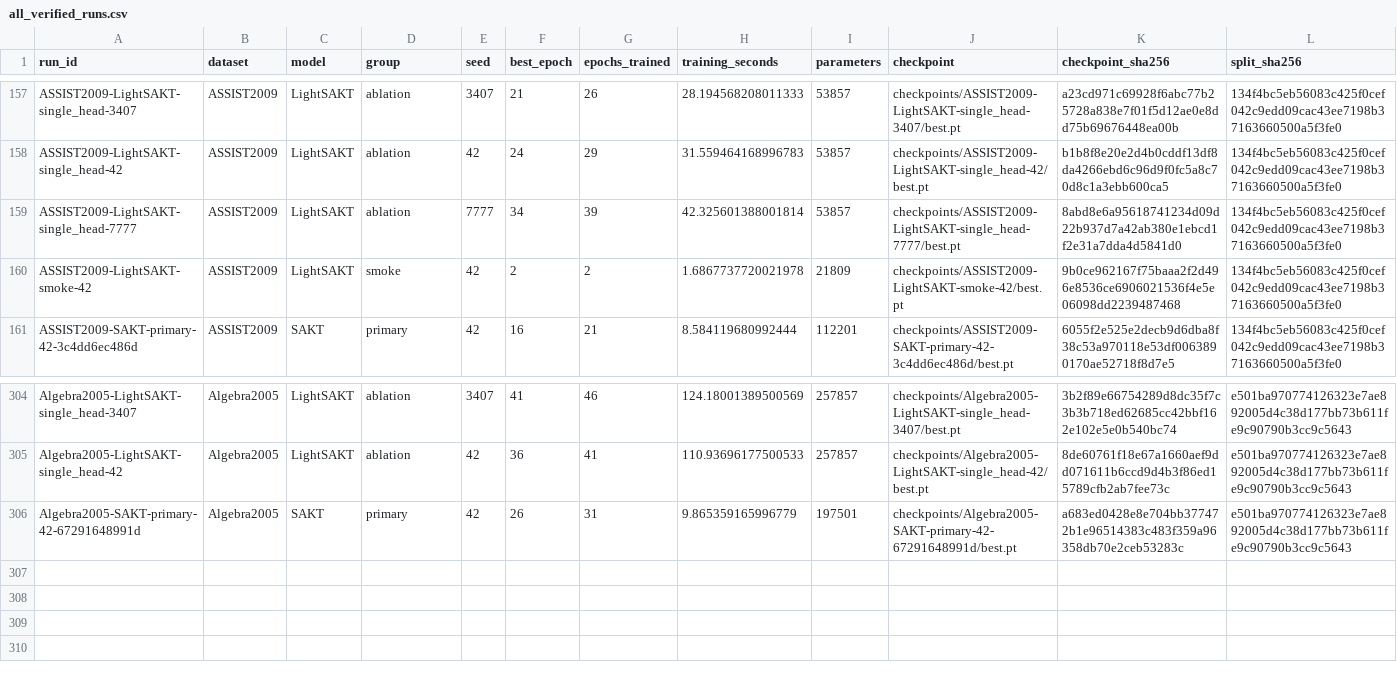
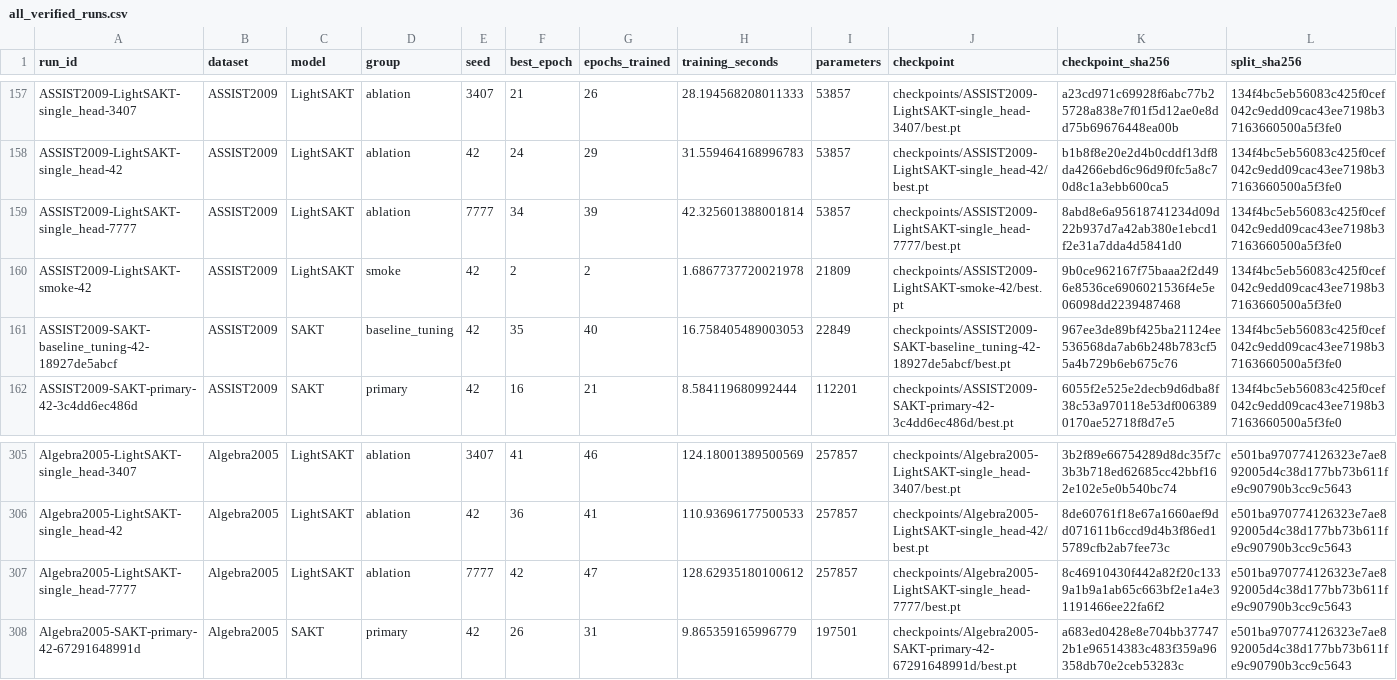
Before and after one commit to Tanishgupta28/LightSAKT2, a CSV file: results/tables/all_verified_runs.csv, drawn as a sheet; only a part is shown, gaps mark what is left out; rows hold the shown columns only; the diff names each change by its address in the sheet, - before the commit and + after, or states it on an @@ line.

Commit message:
Preserve verified experiment progress and status

```diff
--- a/results/tables/all_verified_runs.csv
+++ b/results/tables/all_verified_runs.csv
+row 161: ASSIST2009-SAKT-baseline_tuning-42-18927de5abcf | ASSIST2009 | SAKT | baseline_tuning | 42 | 35 | 40 | 16.758405489003053 | 22849 | checkpoints/ASSIST2009-SAKT-baseline_tuning-42-18927de5abcf/best.pt | 967ee3de89bf425ba21124ee536568da7ab6b248b783cf55a4b729b6eb675c76 | 134f4bc5eb56083c425f0cef042c9edd09cac43ee7198b37163660500a5f3fe0
+row 307: Algebra2005-LightSAKT-single_head-7777 | Algebra2005 | LightSAKT | ablation | 7777 | 42 | 47 | 128.62935180100612 | 257857 | checkpoints/Algebra2005-LightSAKT-single_head-7777/best.pt | 8c46910430f442a82f20c1339a1b9a1ab65c663bf2e1a4e31191466ee22fa6f2 | e501ba970774126323e7ae892005d4c38d177bb73b611fe9c90790b3cc9c5643
```
Also changed, not shown: reports/ETA_PHASE_MODEL_DATASET.csv, reports/ETA_REMAINING_RUNS.csv, 41 other files.
